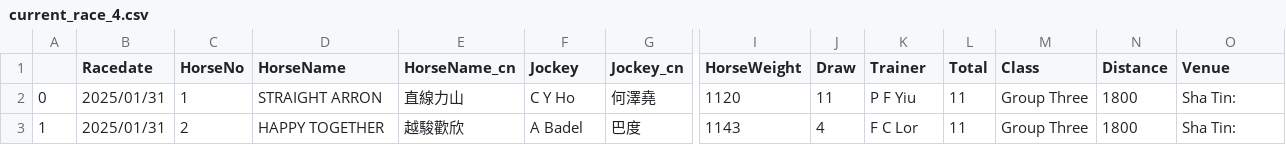
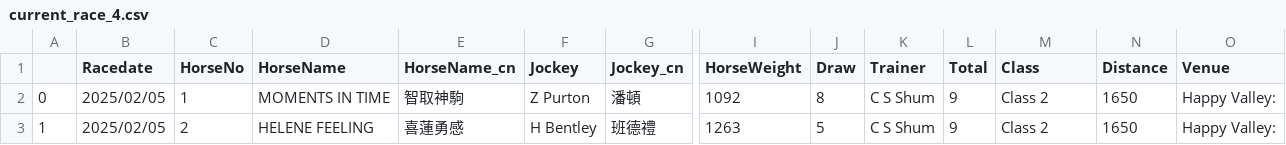
Before and after one commit to monkeynyp/horsegame, a CSV file: racecard/data/current_race_4.csv, drawn as a sheet; only a part is shown, gaps mark what is left out; the diff covers the shown part only; the diff names each change by its address in the sheet, - before the commit and + after, or states it on an @@ line.

```diff
--- a/racecard/data/current_race_4.csv
+++ b/racecard/data/current_race_4.csv
-B2:B3 (Racedate): 2025/01/31
+B2:B3 (Racedate): 2025/02/05
-D2 (HorseName): STRAIGHT ARRON
+D2 (HorseName): MOMENTS IN TIME
-E2 (HorseName_cn): 直線力山
+E2 (HorseName_cn): 智取神駒
-F2 (Jockey): C Y Ho
+F2 (Jockey): Z Purton
-G2 (Jockey_cn): 何澤堯
+G2 (Jockey_cn): 潘頓
-I2 (HorseWeight): 1120
+I2 (HorseWeight): 1092
-J2 (Draw): 11
+J2 (Draw): 8
-K2 (Trainer): P F Yiu
+K2 (Trainer): C S Shum
-L2:L3 (Total): 11
+L2:L3 (Total): 9
-M2:M3 (Class): Group Three
+M2:M3 (Class): Class 2
-N2:N3 (Distance): 1800
+N2:N3 (Distance): 1650
-O2:O3 (Venue): Sha Tin:
+O2:O3 (Venue): Happy Valley:
-D3 (HorseName): HAPPY TOGETHER
+D3 (HorseName): HELENE FEELING
-E3 (HorseName_cn): 越駿歡欣
+E3 (HorseName_cn): 喜蓮勇感
-F3 (Jockey): A Badel
+F3 (Jockey): H Bentley
-G3 (Jockey_cn): 巴度
+G3 (Jockey_cn): 班德禮
-I3 (HorseWeight): 1143
+I3 (HorseWeight): 1263
-J3 (Draw): 4
+J3 (Draw): 5
-K3 (Trainer): F C Lor
+K3 (Trainer): C S Shum
```
Also changed, not shown: 3 removed rows and 105 edited cells elsewhere in this file, racecard/data/current_race_2.csv, racecard/data/current_race_7.csv, 44 other files.
